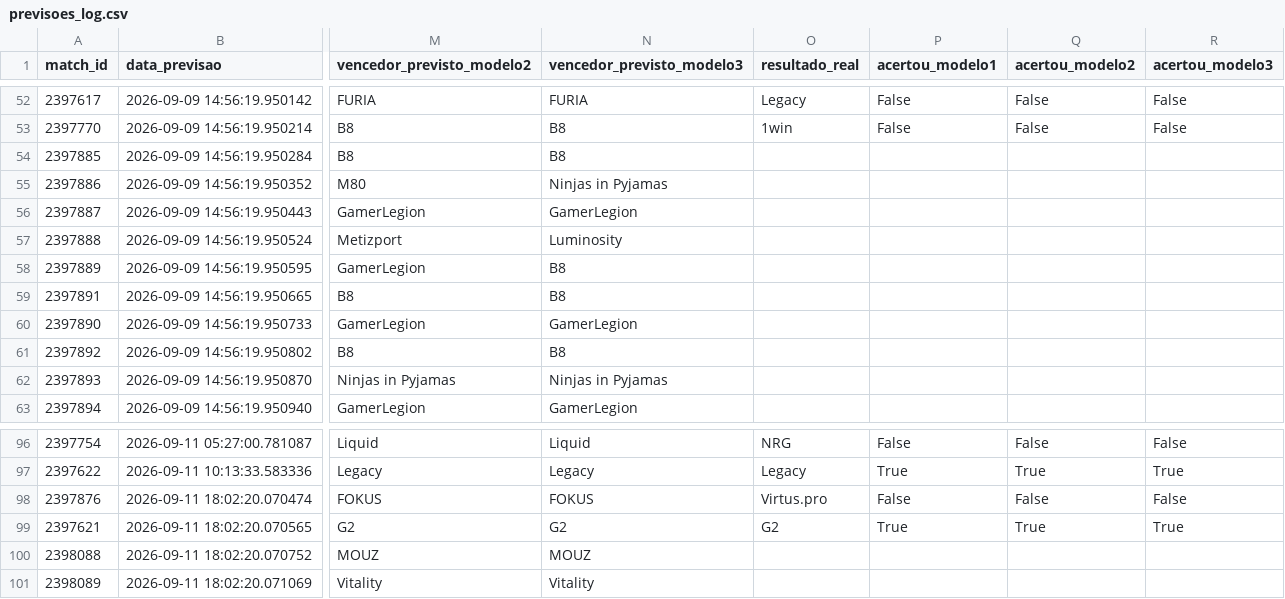
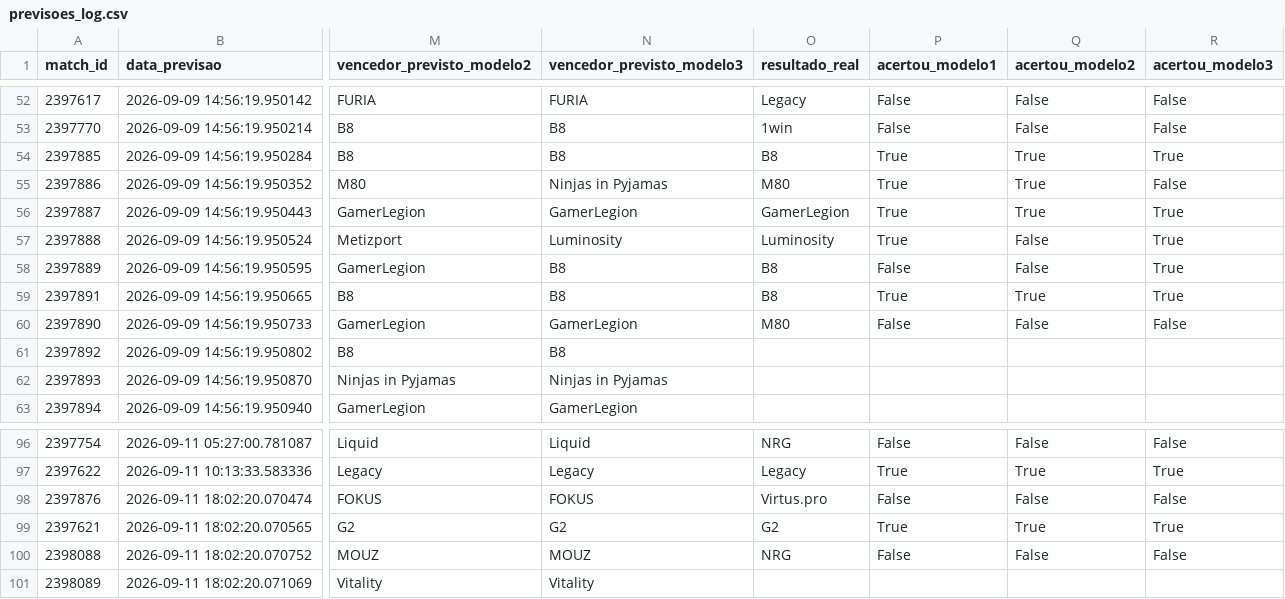
Before and after one commit to ppxdpp17/CS2-Predictor, a CSV file: data/previsoes_log.csv, drawn as a sheet; only a part is shown, gaps mark what is left out; the diff names each change by its address in the sheet, - before the commit and + after, or states it on an @@ line.

```diff
--- a/data/previsoes_log.csv
+++ b/data/previsoes_log.csv
-O54 (resultado_real): (empty)
+O54 (resultado_real): B8
-P54:P57 (acertou_modelo1): (empty)
+P54:P57 (acertou_modelo1): True
-Q54:Q56 (acertou_modelo2): (empty)
+Q54:Q56 (acertou_modelo2): True
-R54 (acertou_modelo3): (empty)
+R54 (acertou_modelo3): True
-O55 (resultado_real): (empty)
+O55 (resultado_real): M80
-R55 (acertou_modelo3): (empty)
+R55 (acertou_modelo3): False
-O56 (resultado_real): (empty)
+O56 (resultado_real): GamerLegion
-R56:R59 (acertou_modelo3): (empty)
+R56:R59 (acertou_modelo3): True
-O57 (resultado_real): (empty)
+O57 (resultado_real): Luminosity
-Q57:Q58 (acertou_modelo2): (empty)
+Q57:Q58 (acertou_modelo2): False
-O58:O59 (resultado_real): (empty)
+O58:O59 (resultado_real): B8
-P58 (acertou_modelo1): (empty)
+P58 (acertou_modelo1): False
-P59 (acertou_modelo1): (empty)
+P59 (acertou_modelo1): True
-Q59 (acertou_modelo2): (empty)
+Q59 (acertou_modelo2): True
-O60 (resultado_real): (empty)
+O60 (resultado_real): M80
-P60 (acertou_modelo1): (empty)
+P60 (acertou_modelo1): False
-Q60 (acertou_modelo2): (empty)
+Q60 (acertou_modelo2): False
-R60 (acertou_modelo3): (empty)
+R60 (acertou_modelo3): False
-O100 (resultado_real): (empty)
+O100 (resultado_real): NRG
-P100 (acertou_modelo1): (empty)
+P100 (acertou_modelo1): False
-Q100 (acertou_modelo2): (empty)
+Q100 (acertou_modelo2): False
-R100 (acertou_modelo3): (empty)
+R100 (acertou_modelo3): False
```
